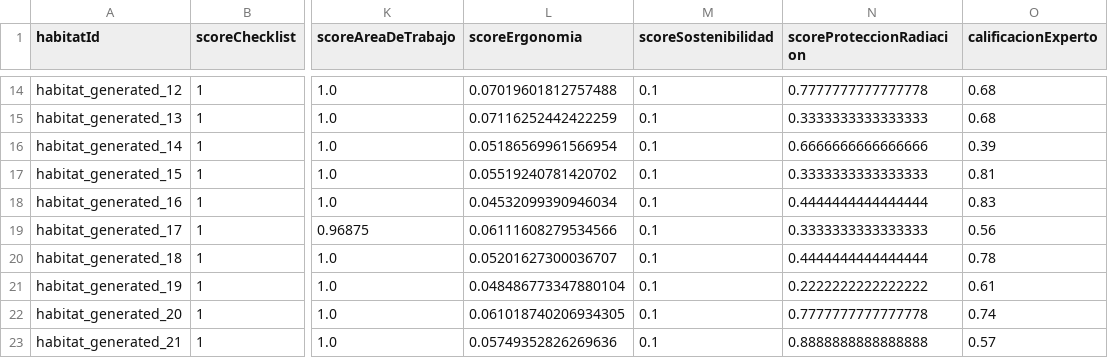
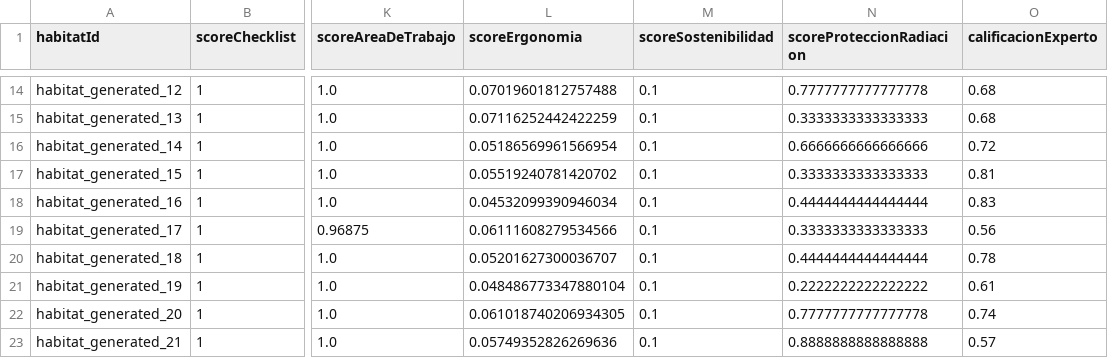
Before and after one commit to gomiten1/SpaceApps2025, a CSV file: dataset_etiquetado.csv, drawn as a sheet; only a part is shown, gaps mark what is left out; the diff names each change by its address in the sheet, - before the commit and + after, or states it on an @@ line.

```diff
--- a/dataset_etiquetado.csv
+++ b/dataset_etiquetado.csv
-O16 (calificacionExperto): 0.39
+O16 (calificacionExperto): 0.72
```
Also changed, not shown: 6 other files.
